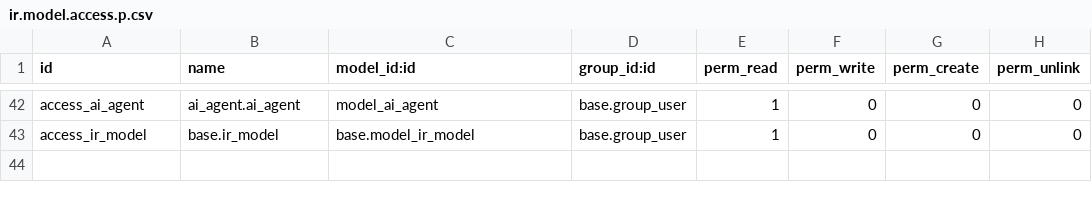
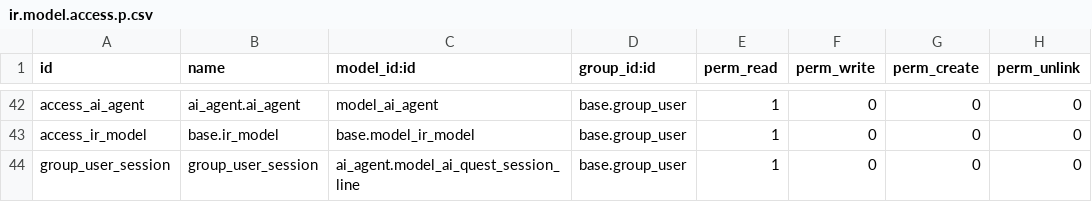
Before and after one commit to vertelab/odoo-ai, a CSV file: ai_agent/security/ir.model.access.p.csv, drawn as a sheet; only a part is shown, gaps mark what is left out.

```diff
--- a/ai_agent/security/ir.model.access.p.csv
+++ b/ai_agent/security/ir.model.access.p.csv
@@ -43 +43,2 @@ access_ai_agent,ai_agent.ai_agent,model_ai_agent,base.group_user,1,0,0,0
 access_ir_model,base.ir_model,base.model_ir_model,base.group_user,1,0,0,0
+group_user_session,group_user_session,ai_agent.model_ai_quest_session_line,base.group_user,1,0,0,0
```
Also changed, not shown: 3 other files.
